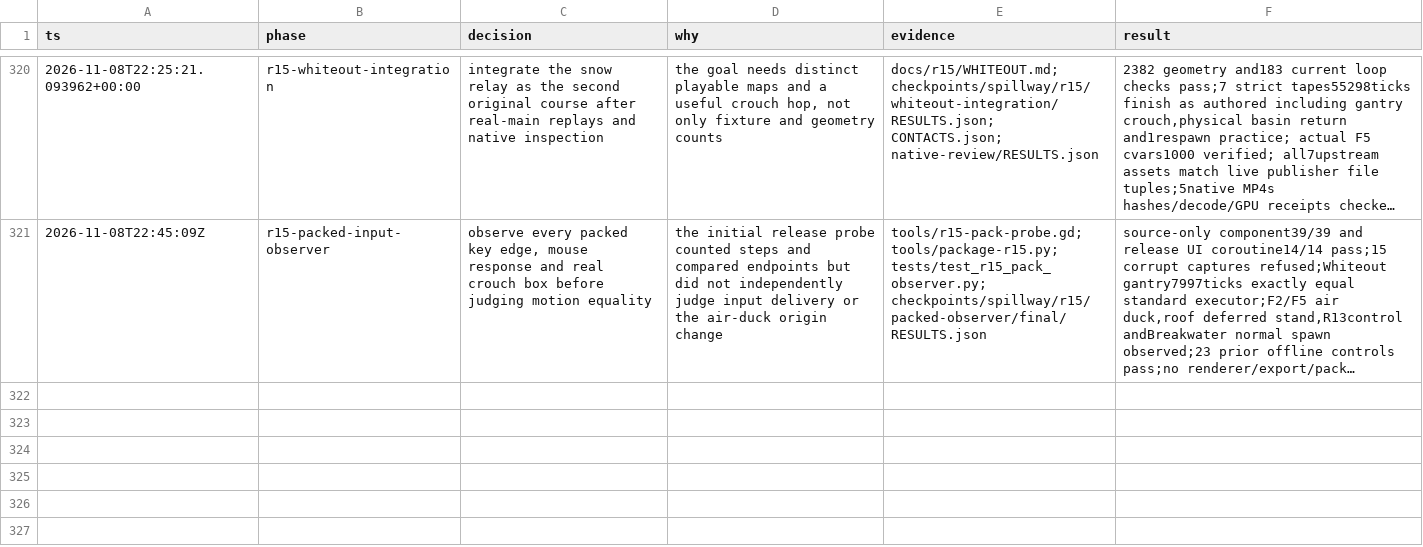
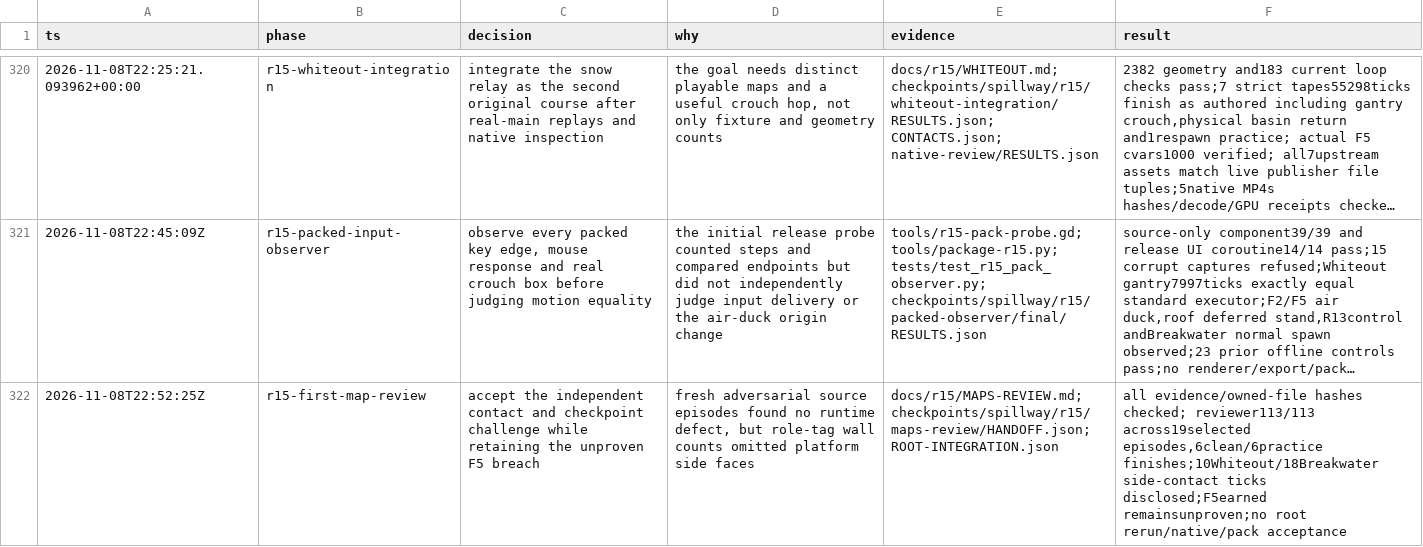
Before and after one commit to thatmike1/spillway, a TSV file: docs/reboot/decisions.tsv, drawn as a sheet; only a part is shown, gaps mark what is left out; long unchanged cells end in …; the diff names each change by its address in the sheet, - before the commit and + after, or states it on an @@ line.

Commit message:
chore: retain the first map contact review (ccChat-general-pb3f.2)

```diff
--- a/docs/reboot/decisions.tsv
+++ b/docs/reboot/decisions.tsv
+row 322: 2026-11-08T22:52:25Z | r15-first-map-review | accept the independent contact and checkpoint challenge while retaining the unproven F5 breach | fresh adversarial source episodes found no runtime defect, but role-tag wall counts omitted platform side faces | docs/r15/MAPS-REVIEW.md; checkpoints/spillway/r15/maps-review/HANDOFF.json; ROOT-INTEGRATION.json | all evidence/owned-file hashes checked; reviewer113/113 across19selected episodes,6clean/6practice finishes;10Whiteout/18Breakwater side-contact ticks disclosed;F5earned remainsunproven;no root rerun/native/pack acceptance
```
Also changed, not shown: 7 other files.
